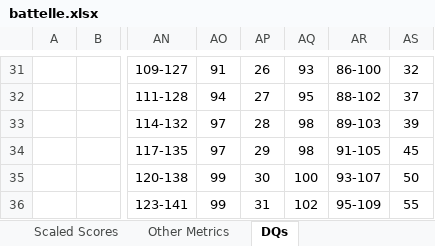
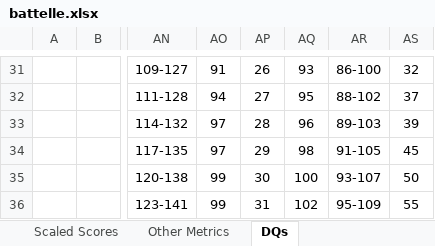
Before and after one commit to gdlabs-1234/batelle, an Excel workbook: battelle.xlsx, sheet DQs, drawn as a sheet; only a part is shown, gaps mark what is left out; values as stored, in another font and other column widths than the file's, no borders; the diff names each change by its address in the sheet, - before the commit and + after, or states it on an @@ line.

```diff
--- a/battelle.xlsx (sheet DQs)
+++ b/battelle.xlsx (sheet DQs)
-AQ33: 98
+AQ33: 96
```
Also changed, not shown: sheet Summary, formulas that keep their value.
